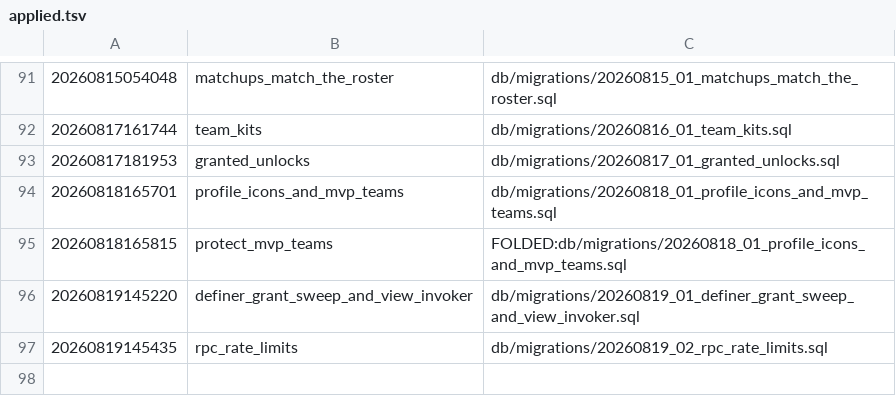
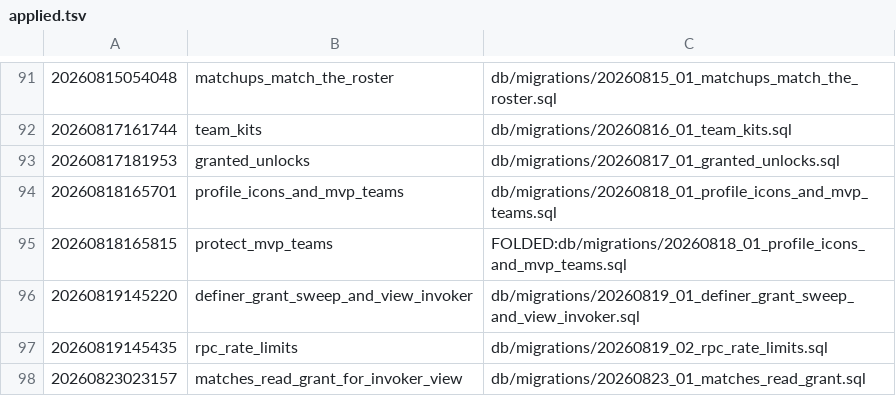
Before and after one commit to madams3432923943/Gamebuild, a TSV file: db/applied.tsv, drawn as a sheet; only a part is shown, gaps mark what is left out; the diff names each change by its address in the sheet, - before the commit and + after, or states it on an @@ line.

```diff
--- a/db/applied.tsv
+++ b/db/applied.tsv
+row 98: 20260823023157 | matches_read_grant_for_invoker_view | db/migrations/20260823_01_matches_read_grant.sql
```
Also changed, not shown: 2 other files.
